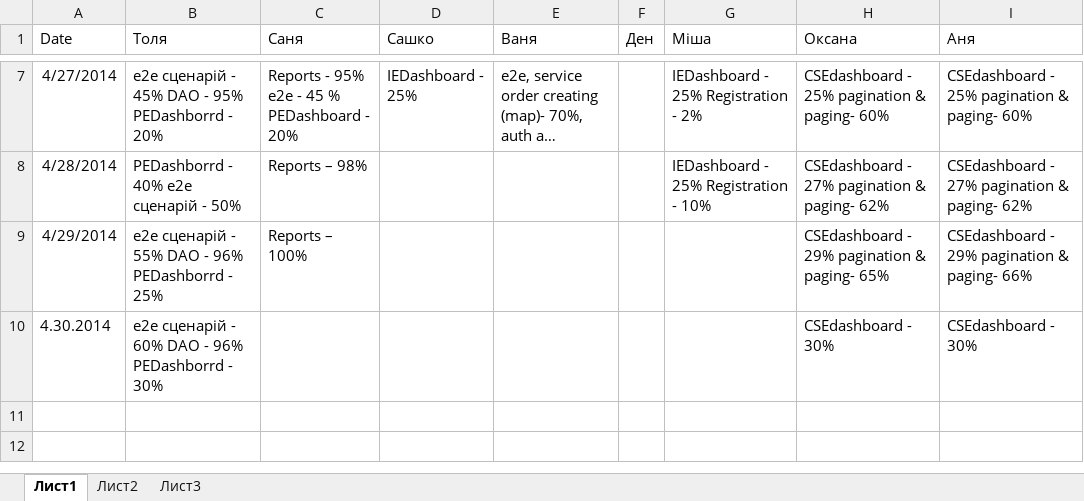
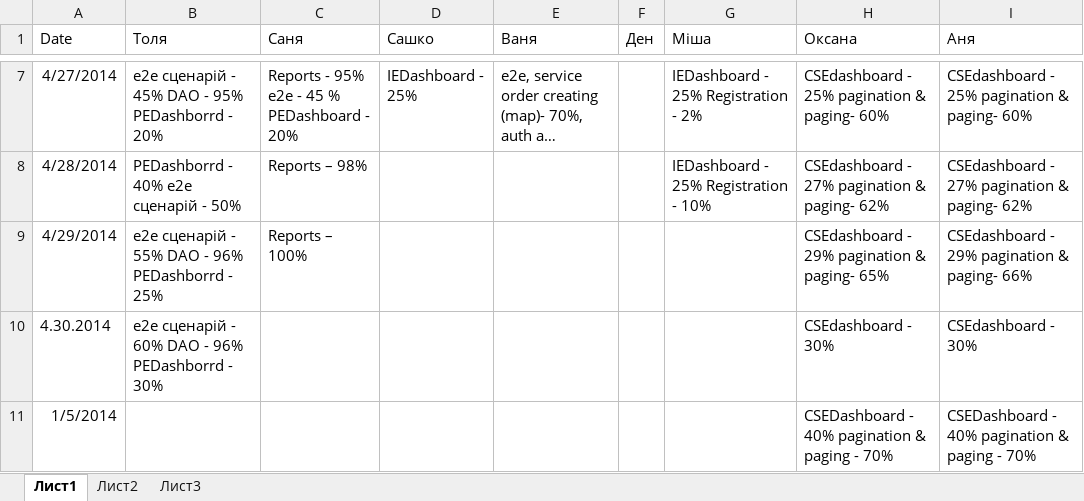
Before and after one commit to SanyStation/InternetProviderWind, an Excel workbook: Docs/reports/Report.xlsx, sheet Лист1, drawn as a sheet; only a part is shown, gaps mark what is left out; long unchanged cells end in …; values as stored, in another font and other column widths than the file's, no borders; the diff names each change by its address in the sheet, - before the commit and + after, or states it on an @@ line.

Commit message:
report

```diff
--- a/Docs/reports/Report.xlsx (sheet Лист1)
+++ b/Docs/reports/Report.xlsx (sheet Лист1)
+row 11: 1/5/2014 |  |  |  |  |  |  | CSEDashboard - 40% pagination & paging - 70% | CSEDashboard - 40% pagination & paging - 70%
```
